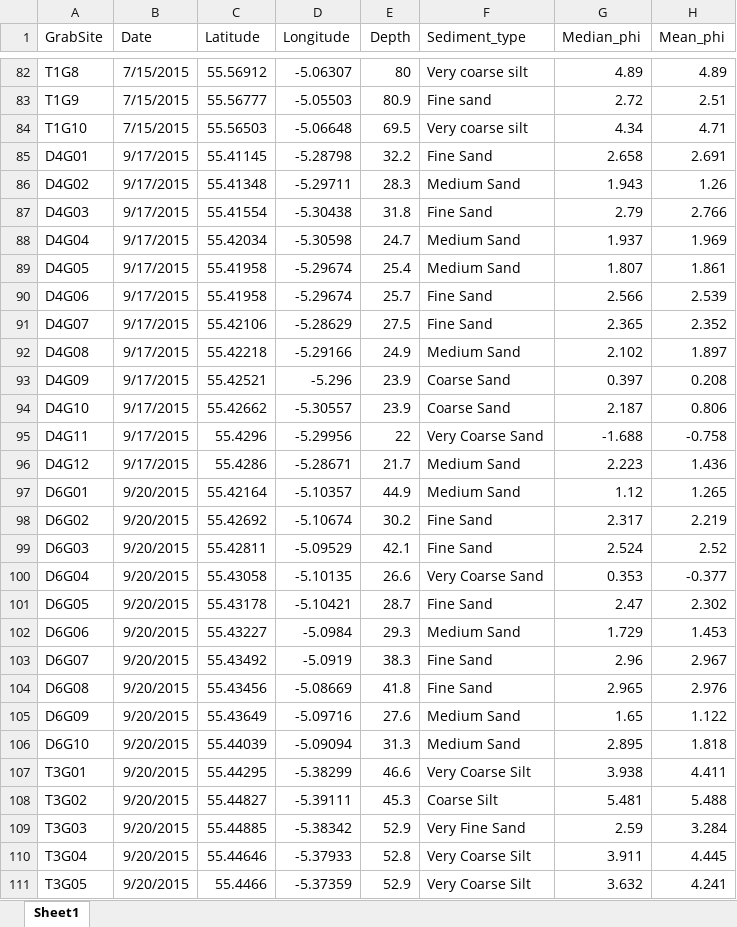
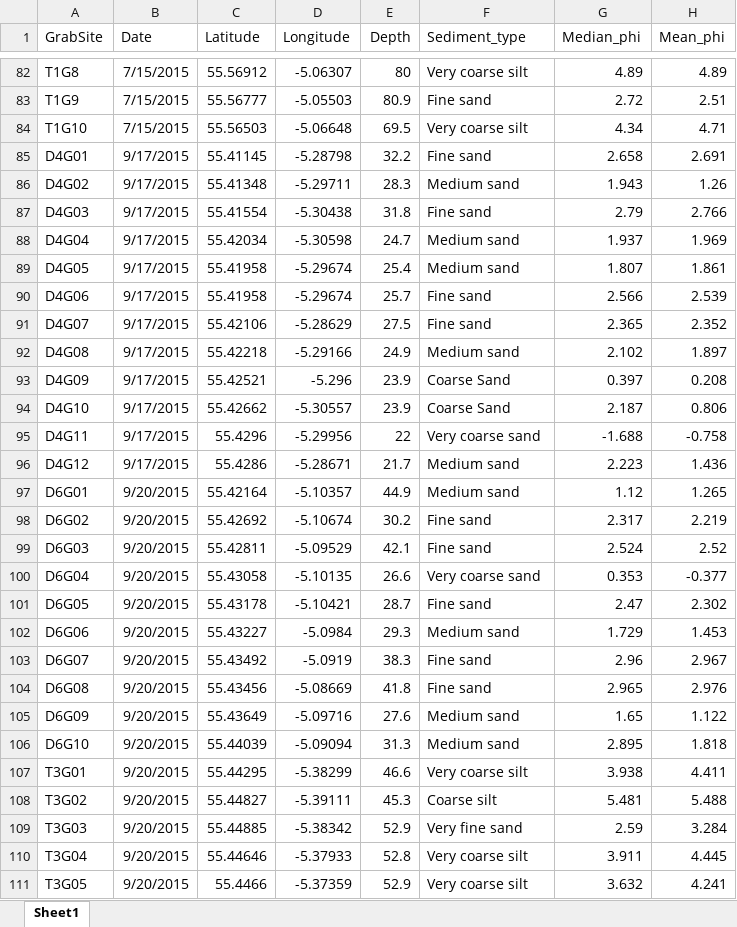
Before and after one commit to boydorr/SouthArran, an Excel workbook: data/grab_data/grabsites.xlsx, sheet Sheet1, drawn as a sheet; only a part is shown, gaps mark what is left out; values as stored, in another font and other column widths than the file's, no borders; the diff covers the shown part only; the diff names each change by its address in the sheet, - before the commit and + after, or states it on an @@ line.

```diff
--- a/data/grab_data/grabsites.xlsx (sheet Sheet1)
+++ b/data/grab_data/grabsites.xlsx (sheet Sheet1)
-F85 (Sediment_type): Fine Sand
+F85 (Sediment_type): Fine sand
-F86 (Sediment_type): Medium Sand
+F86 (Sediment_type): Medium sand
-F87 (Sediment_type): Fine Sand
+F87 (Sediment_type): Fine sand
-F88:F89 (Sediment_type): Medium Sand
+F88:F89 (Sediment_type): Medium sand
-F90:F91 (Sediment_type): Fine Sand
+F90:F91 (Sediment_type): Fine sand
-F92 (Sediment_type): Medium Sand
+F92 (Sediment_type): Medium sand
-F95 (Sediment_type): Very Coarse Sand
+F95 (Sediment_type): Very coarse sand
-F96:F97 (Sediment_type): Medium Sand
+F96:F97 (Sediment_type): Medium sand
-F98:F99 (Sediment_type): Fine Sand
+F98:F99 (Sediment_type): Fine sand
-F100 (Sediment_type): Very Coarse Sand
+F100 (Sediment_type): Very coarse sand
-F101 (Sediment_type): Fine Sand
+F101 (Sediment_type): Fine sand
-F102 (Sediment_type): Medium Sand
+F102 (Sediment_type): Medium sand
-F103:F104 (Sediment_type): Fine Sand
+F103:F104 (Sediment_type): Fine sand
-F105:F106 (Sediment_type): Medium Sand
+F105:F106 (Sediment_type): Medium sand
-F107 (Sediment_type): Very Coarse Silt
+F107 (Sediment_type): Very coarse silt
-F108 (Sediment_type): Coarse Silt
+F108 (Sediment_type): Coarse silt
-F109 (Sediment_type): Very Fine Sand
+F109 (Sediment_type): Very fine sand
-F110:F111 (Sediment_type): Very Coarse Silt
+F110:F111 (Sediment_type): Very coarse silt
```
Also changed, not shown: 2 removed rows and 30 edited cells elsewhere in this sheet, data/survey_data/species_data_2022.xlsx, 12 other files.
